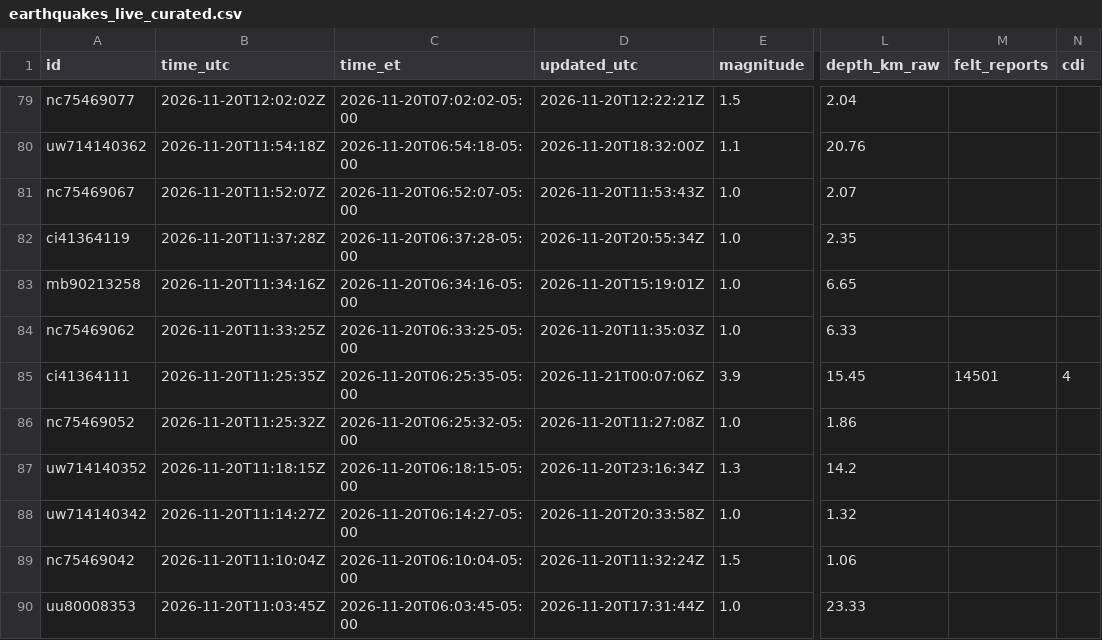
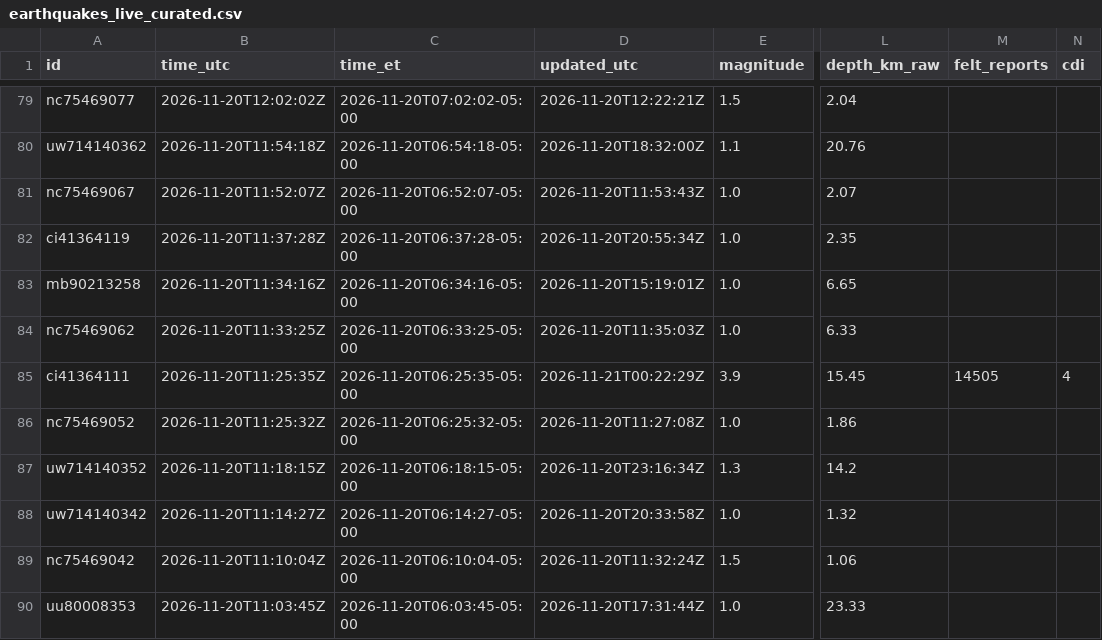
Before and after one commit to IFC-Chalaco/usgs-seismic-dashboard, a CSV file: docs/data/earthquakes_live_curated.csv, drawn as a sheet; only a part is shown, gaps mark what is left out; the diff names each change by its address in the sheet, - before the commit and + after, or states it on an @@ line.

```diff
--- a/docs/data/earthquakes_live_curated.csv
+++ b/docs/data/earthquakes_live_curated.csv
-D85 (updated_utc): 2026-11-21T00:07:06Z
+D85 (updated_utc): 2026-11-21T00:22:29Z
-M85 (felt_reports): 14501
+M85 (felt_reports): 14505
```
Also changed, not shown: usgs_seismic_stream/exports/earthquakes_live_curated.csv, 6 other files.
